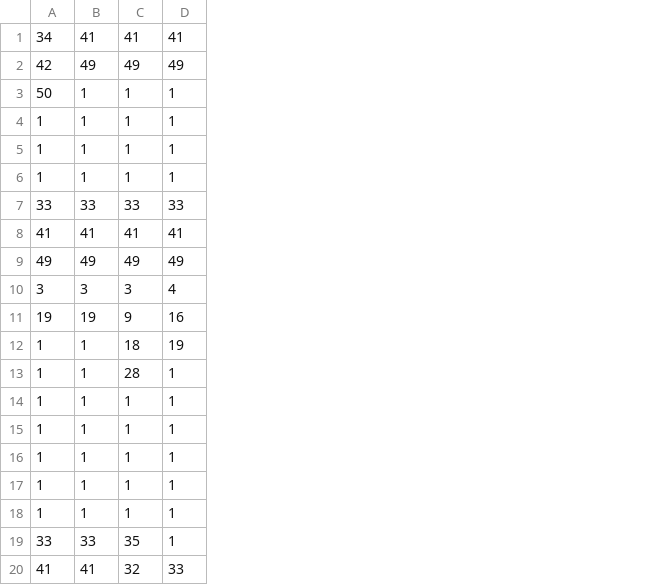
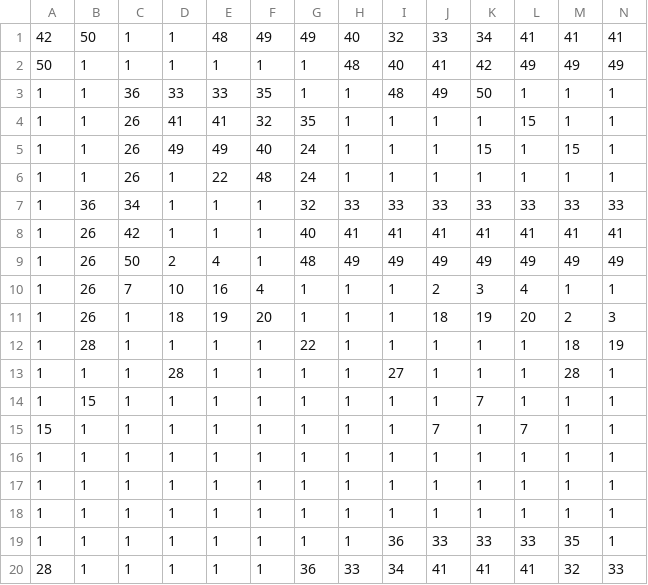
Before and after one commit to vulpivia/elysia, a CSV file: assets/data/map_plains_start_bottom.csv, drawn as a sheet; only a part is shown; addresses are those after the commit; the diff covers the shown part only; the diff names each change by its address in the sheet, - before the commit and + after, or states it on an @@ line.

```diff
--- a/assets/data/map_plains_start_bottom.csv
+++ b/assets/data/map_plains_start_bottom.csv
+column A, rows 1-20: 42 | 50 | 1 | 1 | 1 | 1 | 1 | 1 | 1 | 1 | 1 | 1 | 1 | 1 | 15 | 1 | 1 | 1 | 1 | 28
+column B, rows 1-20: 50 | 1 | 1 | 1 | 1 | 1 | 36 | 26 | 26 | 26 | 26 | 28 | 1 | 15 | 1 | 1 | 1 | 1 | 1 | 1
+column C, rows 1-20: 1 | 1 | 36 | 26 | 26 | 26 | 34 | 42 | 50 | 7 | 1 | 1 | 1 | 1 | 1 | 1 | 1 | 1 | 1 | 1
+column D, rows 1-20: 1 | 1 | 33 | 41 | 49 | 1 | 1 | 1 | 2 | 10 | 18 | 1 | 28 | 1 | 1 | 1 | 1 | 1 | 1 | 1
+column E, rows 1-20: 48 | 1 | 33 | 41 | 49 | 22 | 1 | 1 | 4 | 16 | 19 | 1 | 1 | 1 | 1 | 1 | 1 | 1 | 1 | 1
+column F, rows 1-20: 49 | 1 | 35 | 32 | 40 | 48 | 1 | 1 | 1 | 4 | 20 | 1 | 1 | 1 | 1 | 1 | 1 | 1 | 1 | 1
+column G, rows 1-20: 49 | 1 | 1 | 35 | 24 | 24 | 32 | 40 | 48 | 1 | 1 | 22 | 1 | 1 | 1 | 1 | 1 | 1 | 1 | 36
+column H, rows 1-20: 40 | 48 | 1 | 1 | 1 | 1 | 33 | 41 | 49 | 1 | 1 | 1 | 1 | 1 | 1 | 1 | 1 | 1 | 1 | 33
+column I, rows 1-20: 32 | 40 | 48 | 1 | 1 | 1 | 33 | 41 | 49 | 1 | 1 | 1 | 27 | 1 | 1 | 1 | 1 | 1 | 36 | 34
+column J, rows 1-20: 33 | 41 | 49 | 1 | 1 | 1 | 33 | 41 | 49 | 2 | 18 | 1 | 1 | 1 | 7 | 1 | 1 | 1 | 33 | 41
-L4: 1
+L4: 15
-K5: 1
+K5: 15
-M5: 1
+M5: 15
-L10: 3
+L10: 4
-M10: 3
+M10: 1
-N10: 4
+N10: 1
-L11: 19
+L11: 20
-M11: 9
+M11: 2
-N11: 16
+N11: 3
-K14: 1
+K14: 7
-L15: 1
+L15: 7
```
Also changed, not shown: 4 edited cells elsewhere in this file, assets/data/map_plains_start_collision.csv, assets/data/map_plains_start_top.csv, 4 other files.
